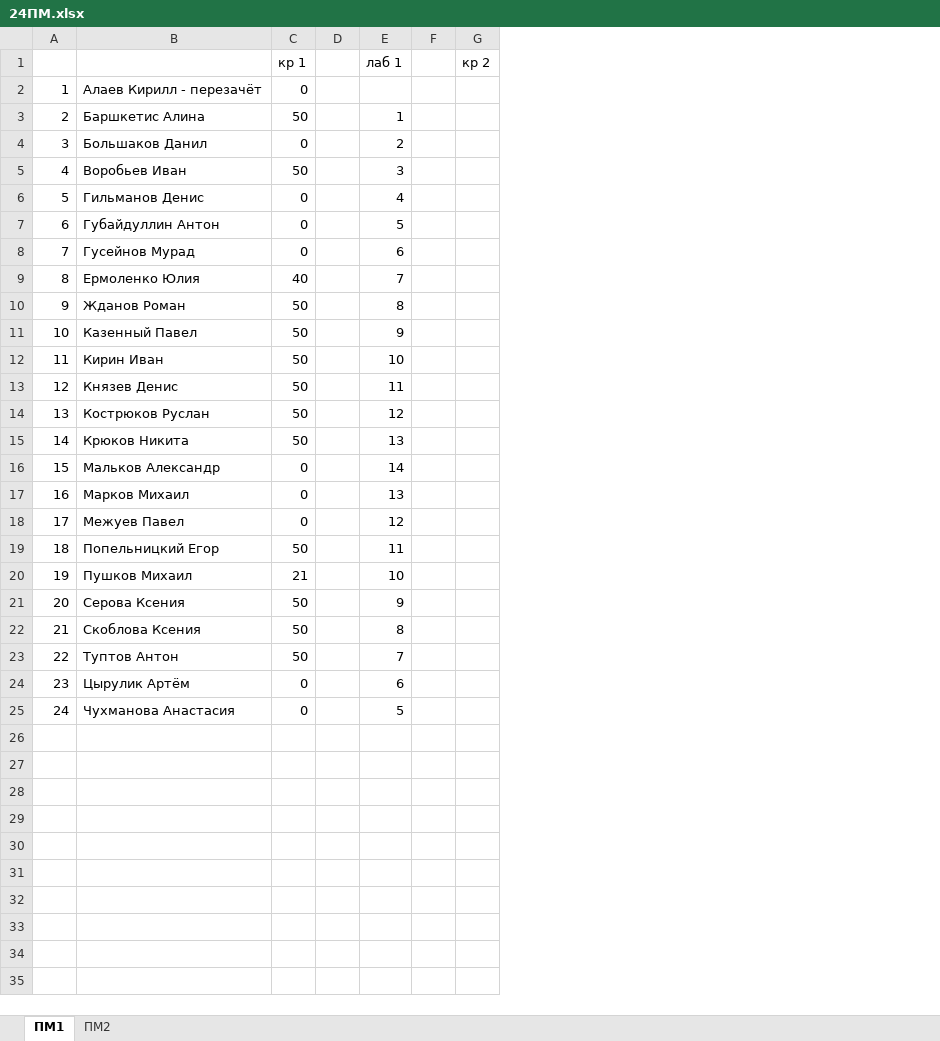
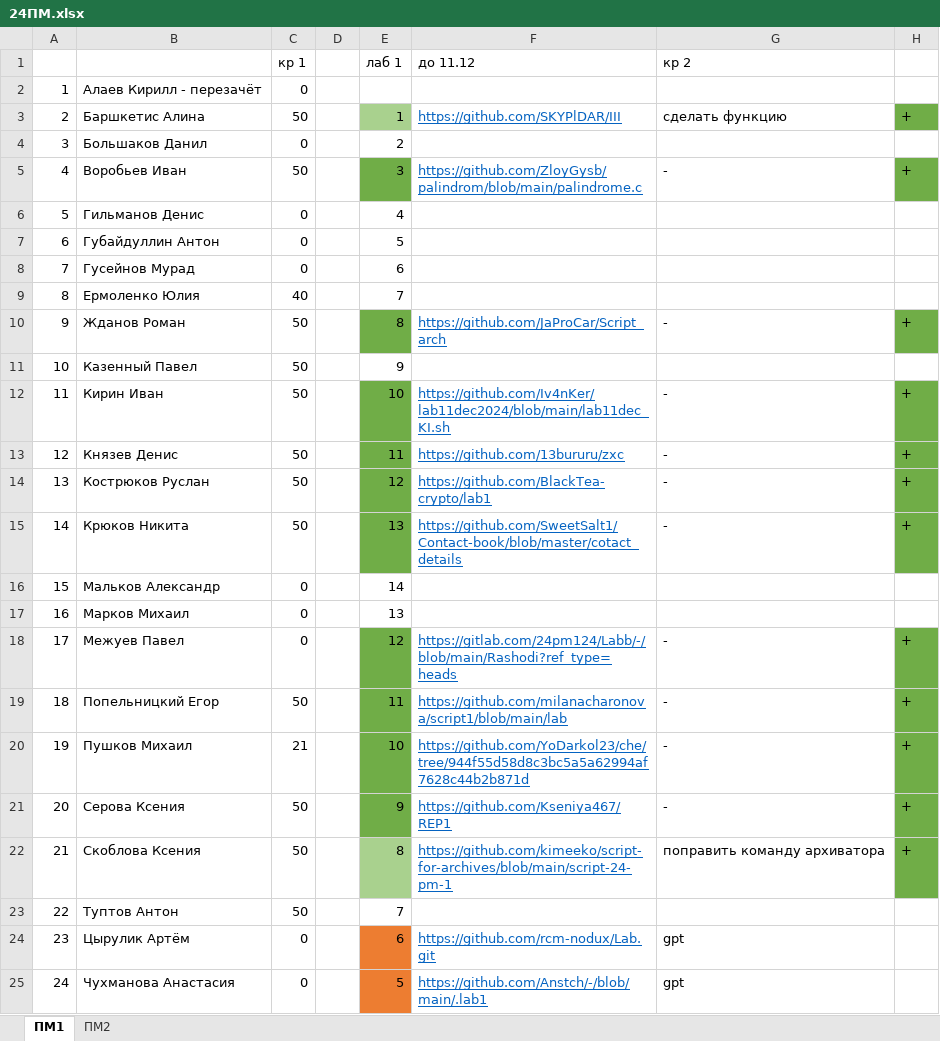
Before and after one commit to Rudeigin/OI, an Excel workbook: 24ПМ.xlsx, sheet ПМ1, drawn as a sheet; values as stored, in another font and other column widths than the file's, no borders; removed rows and columns are numbered as before the commit, all else as after; the diff names each change by its address in the sheet, - before the commit and + after, or states it on an @@ line.

```diff
--- a/24ПМ.xlsx (sheet ПМ1)
+++ b/24ПМ.xlsx (sheet ПМ1)
-column F, empty
-column G, row 1: кр 2
+column F, rows 1-25: до 11.12 |  | https://github.com/SKYPlDAR/III |  | https://github.com/ZloyGysb/palindrom/blob/main/palindrome.c |  |  |  |  | https://github.com/JaProCar/Script_arch |  | https://github.com/Iv4nKer/lab11dec2024/blob/main/lab11dec_KI.sh | https://github.com/13bururu/zxc | https://github.com/BlackTea-crypto/lab1 | https://github.com/SweetSalt1/Contact-book/blob/master/cotact_details |  |  | https://gitlab.com/24pm124/Labb/-/blob/main/Rashodi?ref_type=heads | https://github.com/milanacharonova/script1/blob/main/lab | https://github.com/YoDarkol23/che/tree/944f55d58d8c3bc5a5a62994af7628c44b2b871d | https://github.com/Kseniya467/REP1 | https://github.com/kimeeko/script-for-archives/blob/main/script-24-pm-1 |  | https://github.com/rcm-nodux/Lab.git | https://github.com/Anstch/-/blob/main/.lab1
+column G, rows 1-25: кр 2 |  | сделать функцию |  | - |  |  |  |  | - |  | - | - | - | - |  |  | - | - | - | - | поправить команду архиватора |  | gpt | gpt
+column H, rows 3-22: + |  | + |  |  |  |  | + |  | + | + | + | + |  |  | + | + | + | + | +
-E3 fill: none
+E3 fill: #A9D18E
-E5 fill: none
+E5 fill: #70AD47
-E10 fill: none
+E10 fill: #70AD47
-E12:E15 fill: none
+E12:E15 fill: #70AD47
-E18:E21 fill: none
+E18:E21 fill: #70AD47
-E22 fill: none
+E22 fill: #A9D18E
-E24:E25 fill: none
+E24:E25 fill: #ED7D31
```
Also changed, not shown: sheet ПМ2, 2 other files.
